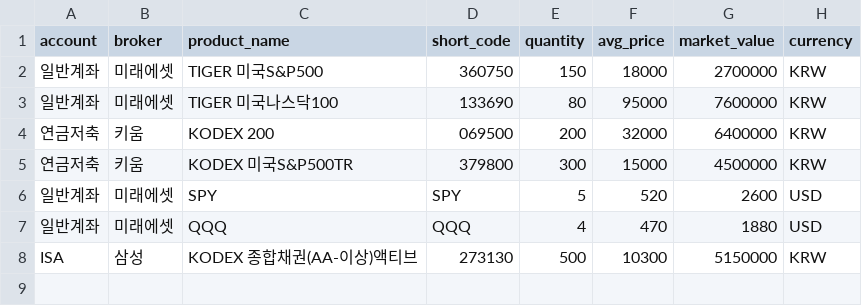
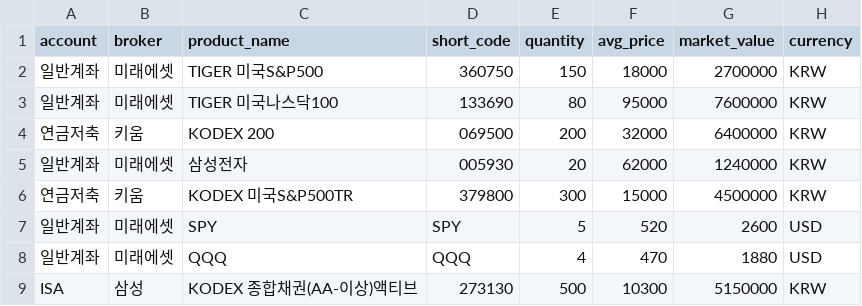
Before and after one commit to hyeonseo2/lux-ru, a CSV file: static/assets/sample.csv, drawn as a sheet; the diff names each change by its address in the sheet, - before the commit and + after, or states it on an @@ line.

```diff
--- a/static/assets/sample.csv
+++ b/static/assets/sample.csv
+row 5: 일반계좌 | 미래에셋 | 삼성전자 | 005930 | 20 | 62000 | 1240000 | KRW
```
Also changed, not shown: 25 other files.
